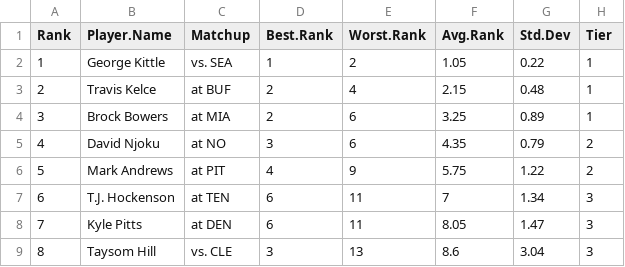
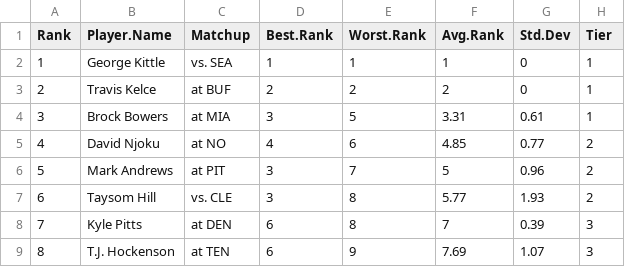
Before and after one commit to makoncline/fantasy-tiers, a CSV file: public/data/rankings/TE-std-rankings-raw.csv, drawn as a sheet; only a part is shown; the diff covers the shown part only.

```diff
--- a/public/data/rankings/TE-std-rankings-raw.csv
+++ b/public/data/rankings/TE-std-rankings-raw.csv
@@ -1,9 +1,9 @@
 "Rank","Player.Name","Matchup","Best.Rank","Worst.Rank","Avg.Rank","Std.Dev","Tier"
-1,"George Kittle","vs. SEA",1,2,1.05,0.22,"1"
-2,"Travis Kelce","at BUF",2,4,2.15,0.48,"1"
-3,"Brock Bowers","at MIA",2,6,3.25,0.89,"1"
-4,"David Njoku","at NO",3,6,4.35,0.79,"2"
-5,"Mark Andrews","at PIT",4,9,5.75,1.22,"2"
-6,"T.J. Hockenson","at TEN",6,11,7,1.34,"3"
-7,"Kyle Pitts","at DEN",6,11,8.05,1.47,"3"
-8,"Taysom Hill","vs. CLE",3,13,8.6,3.04,"3"
+1,"George Kittle","vs. SEA",1,1,1,0,"1"
+2,"Travis Kelce","at BUF",2,2,2,0,"1"
+3,"Brock Bowers","at MIA",3,5,3.31,0.61,"1"
+4,"David Njoku","at NO",4,6,4.85,0.77,"2"
+5,"Mark Andrews","at PIT",3,7,5,0.96,"2"
+6,"Taysom Hill","vs. CLE",3,8,5.77,1.93,"2"
+7,"Kyle Pitts","at DEN",6,8,7,0.39,"3"
+8,"T.J. Hockenson","at TEN",6,9,7.69,1.07,"3"
```
Also changed, not shown: 82 edited cells elsewhere in this file, public/data/rankings/DEF-std-rankings-raw.csv, public/data/rankings/FLEX-ppr-rankings-raw.csv, 49 other files.
